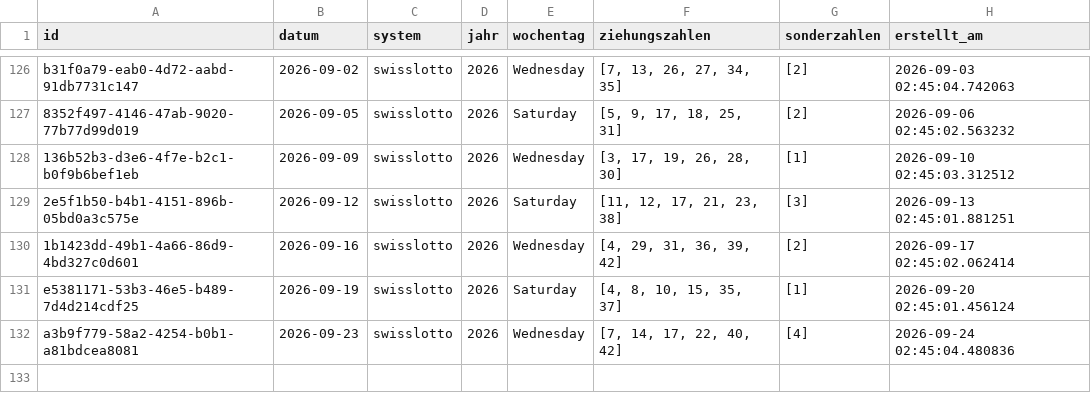
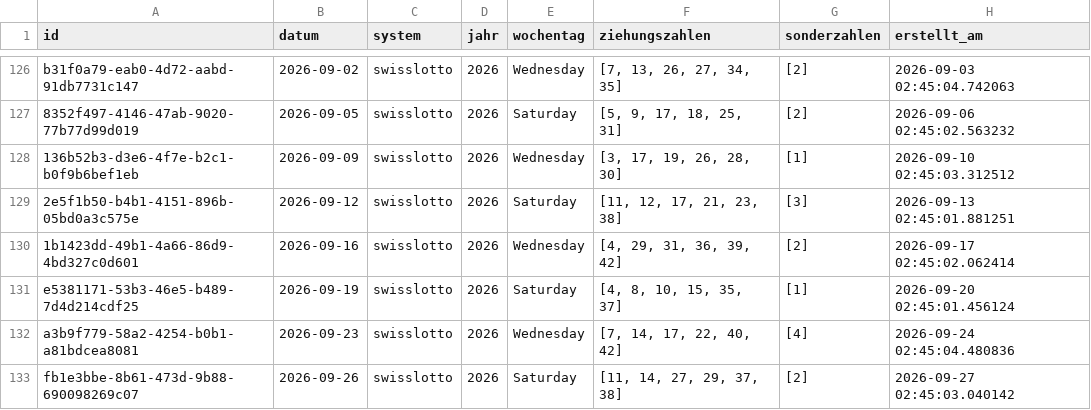
Before and after one commit to braamane/lotto, a CSV file: swisslotto_diff.csv, drawn as a sheet; only a part is shown, gaps mark what is left out; the diff names each change by its address in the sheet, - before the commit and + after, or states it on an @@ line.

Commit message:
📤 Auto-Upload: neue Ziehungen für swisslotto

```diff
--- a/swisslotto_diff.csv
+++ b/swisslotto_diff.csv
+row 133: fb1e3bbe-8b61-473d-9b88-690098269c07 | 2026-09-26 | swisslotto | 2026 | Saturday | [11, 14, 27, 29, 37, 38] | [2] | 2026-09-27 02:45:03.040142
```
